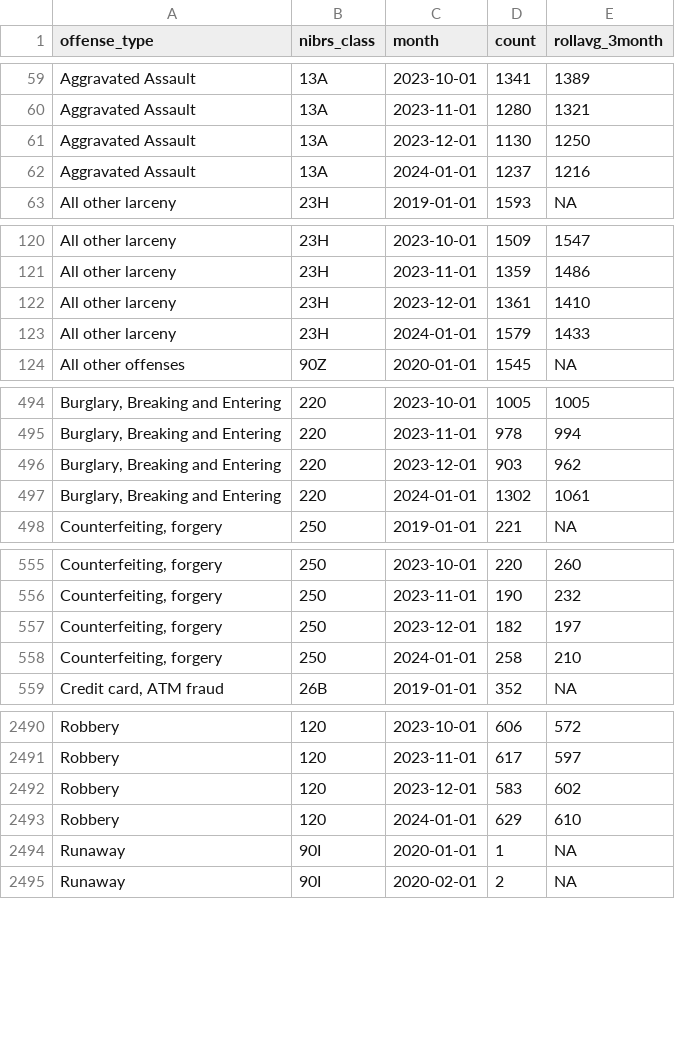
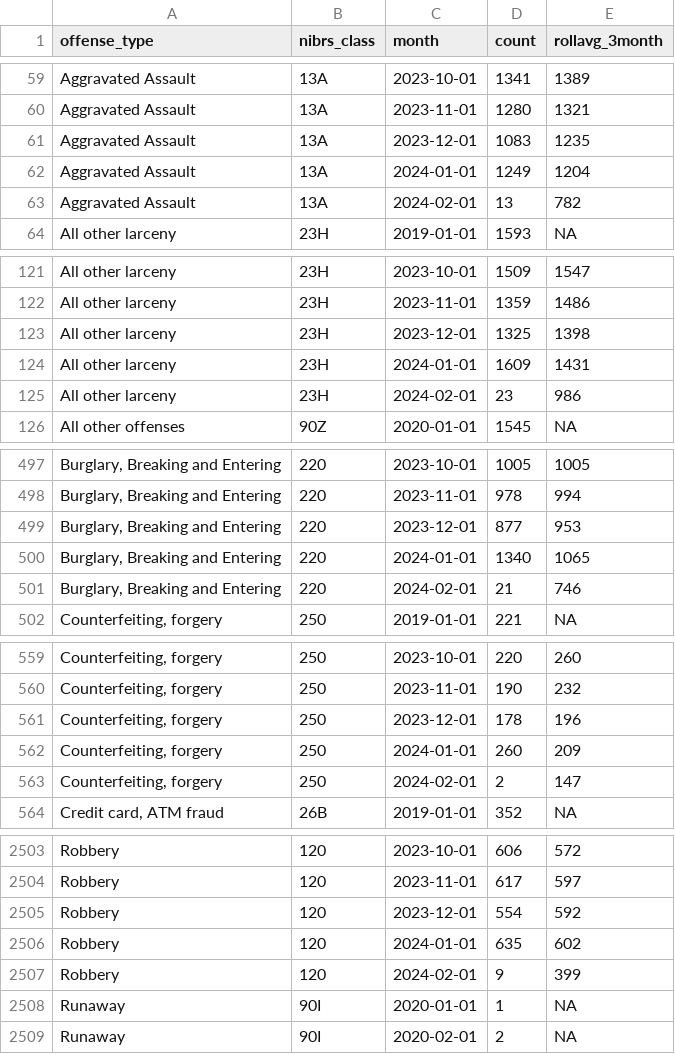
Before and after one commit to abcotvdata/safetytracker_houston, a CSV file: data/output/monthly/citywide_detailed_monthly.csv, drawn as a sheet; only a part is shown, gaps mark what is left out; addresses are those after the commit; the diff covers the shown part only; the diff names each change by its address in the sheet, - before the commit and + after, or states it on an @@ line.

Commit message:
New crime data collected

```diff
--- a/data/output/monthly/citywide_detailed_monthly.csv
+++ b/data/output/monthly/citywide_detailed_monthly.csv
-D61 (count): 1130
+D61 (count): 1083
-E61 (rollavg_3month): 1250
+E61 (rollavg_3month): 1235
-D62 (count): 1237
+D62 (count): 1249
-E62 (rollavg_3month): 1216
+E62 (rollavg_3month): 1204
+row 63: Aggravated Assault | 13A | 2024-02-01 | 13 | 782
-D123 (count): 1361
+D123 (count): 1325
-E123 (rollavg_3month): 1410
+E123 (rollavg_3month): 1398
-D124 (count): 1579
+D124 (count): 1609
-E124 (rollavg_3month): 1433
+E124 (rollavg_3month): 1431
+row 125: All other larceny | 23H | 2024-02-01 | 23 | 986
-D499 (count): 903
+D499 (count): 877
-E499 (rollavg_3month): 962
+E499 (rollavg_3month): 953
-D500 (count): 1302
+D500 (count): 1340
-E500 (rollavg_3month): 1061
+E500 (rollavg_3month): 1065
+row 501: Burglary, Breaking and Entering | 220 | 2024-02-01 | 21 | 746
-D561 (count): 182
+D561 (count): 178
-E561 (rollavg_3month): 197
+E561 (rollavg_3month): 196
-D562 (count): 258
+D562 (count): 260
-E562 (rollavg_3month): 210
+E562 (rollavg_3month): 209
+row 563: Counterfeiting, forgery | 250 | 2024-02-01 | 2 | 147
+row 2505: Robbery | 120 | 2023-12-01 | 554 | 592
-C2506 (month): 2023-12-01
+C2506 (month): 2024-01-01
-D2506 (count): 583
+D2506 (count): 635
-C2507 (month): 2024-01-01
+C2507 (month): 2024-02-01
-D2507 (count): 629
+D2507 (count): 9
-E2507 (rollavg_3month): 610
+E2507 (rollavg_3month): 399
```
Also changed, not shown: 14 added rows and 76 edited cells elsewhere in this file, data/output/beat/assaults_beat.csv, data/output/monthly/assaults_monthly.csv, 47 other files.
